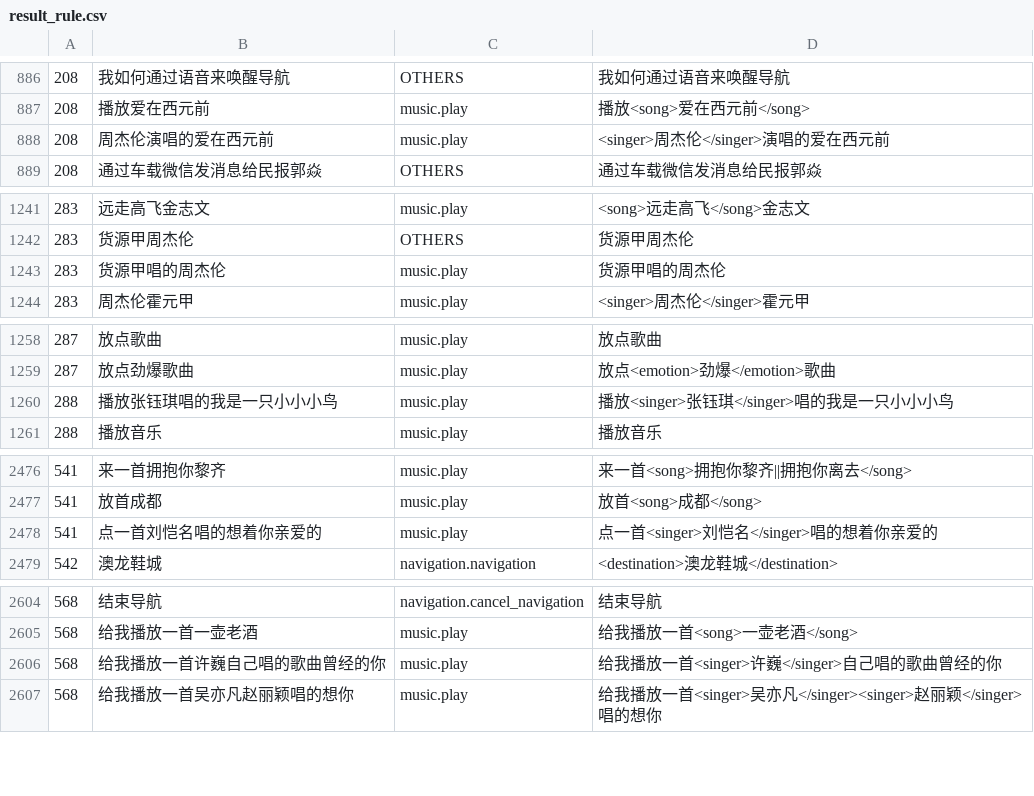
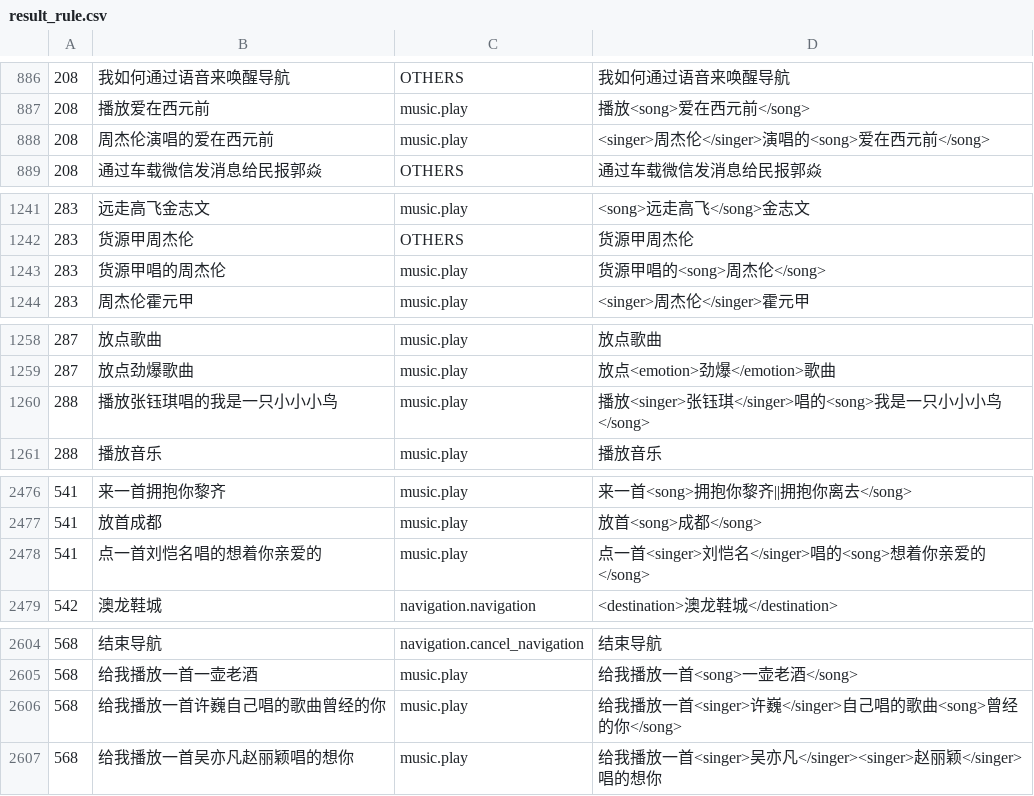
Before and after one commit to wjunneng/2020-AI-Oral-Comprehension-In-Dialogue-System, a CSV file: data/result_rule.csv, drawn as a sheet; only a part is shown, gaps mark what is left out; the diff covers the shown part only.

```diff
--- a/data/result_rule.csv
+++ b/data/result_rule.csv
@@ -887,3 +887,3 @@
 208,播放爱在西元前,music.play,播放<song>爱在西元前</song>
-208,周杰伦演唱的爱在西元前,music.play,<singer>周杰伦</singer>演唱的爱在西元前
+208,周杰伦演唱的爱在西元前,music.play,<singer>周杰伦</singer>演唱的<song>爱在西元前</song>
 208,通过车载微信发消息给民报郭焱,OTHERS,通过车载微信发消息给民报郭焱
@@ -1242,3 +1242,3 @@
 283,货源甲周杰伦,OTHERS,货源甲周杰伦
-283,货源甲唱的周杰伦,music.play,货源甲唱的周杰伦
+283,货源甲唱的周杰伦,music.play,货源甲唱的<song>周杰伦</song>
 283,周杰伦霍元甲,music.play,<singer>周杰伦</singer>霍元甲
@@ -1259,3 +1259,3 @@
 287,放点劲爆歌曲,music.play,放点<emotion>劲爆</emotion>歌曲
-288,播放张钰琪唱的我是一只小小小鸟,music.play,播放<singer>张钰琪</singer>唱的我是一只小小小鸟
+288,播放张钰琪唱的我是一只小小小鸟,music.play,播放<singer>张钰琪</singer>唱的<song>我是一只小小小鸟</song>
 288,播放音乐,music.play,播放音乐
@@ -2477,3 +2477,3 @@
 541,放首成都,music.play,放首<song>成都</song>
-541,点一首刘恺名唱的想着你亲爱的,music.play,点一首<singer>刘恺名</singer>唱的想着你亲爱的
+541,点一首刘恺名唱的想着你亲爱的,music.play,点一首<singer>刘恺名</singer>唱的<song>想着你亲爱的</song>
 542,澳龙鞋城,navigation.navigation,<destination>澳龙鞋城</destination>
@@ -2605,3 +2605,3 @@
 568,给我播放一首一壶老酒,music.play,给我播放一首<song>一壶老酒</song>
-568,给我播放一首许巍自己唱的歌曲曾经的你,music.play,给我播放一首<singer>许巍</singer>自己唱的歌曲曾经的你
+568,给我播放一首许巍自己唱的歌曲曾经的你,music.play,给我播放一首<singer>许巍</singer>自己唱的歌曲<song>曾经的你</song>
 568,给我播放一首吴亦凡赵丽颖唱的想你,music.play,给我播放一首<singer>吴亦凡</singer><singer>赵丽颖</singer>唱的想你
```
Also changed, not shown: 10 edited cells elsewhere in this file, 1 other file.
